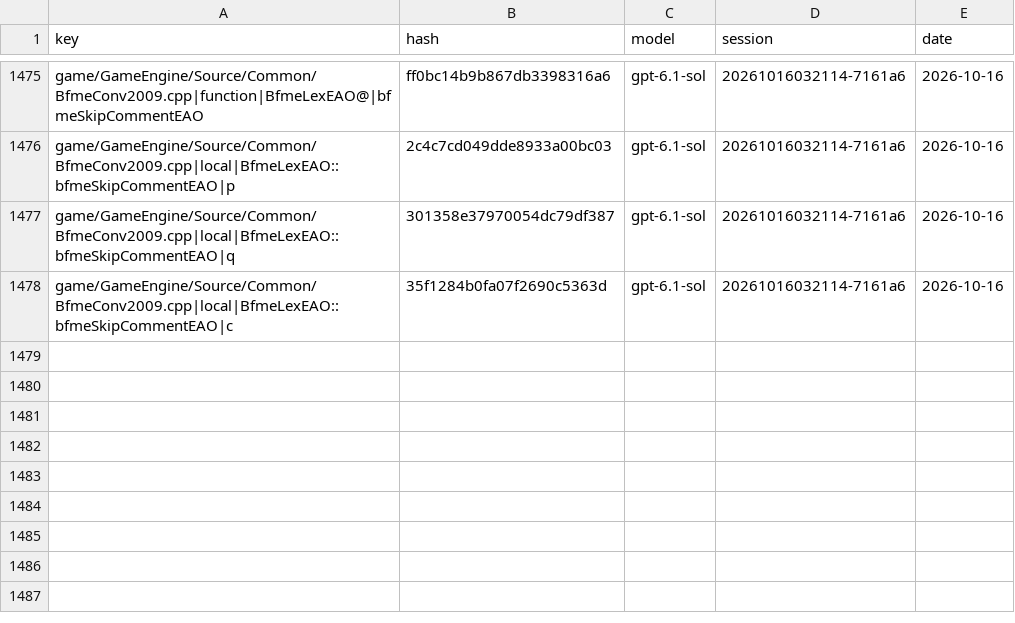
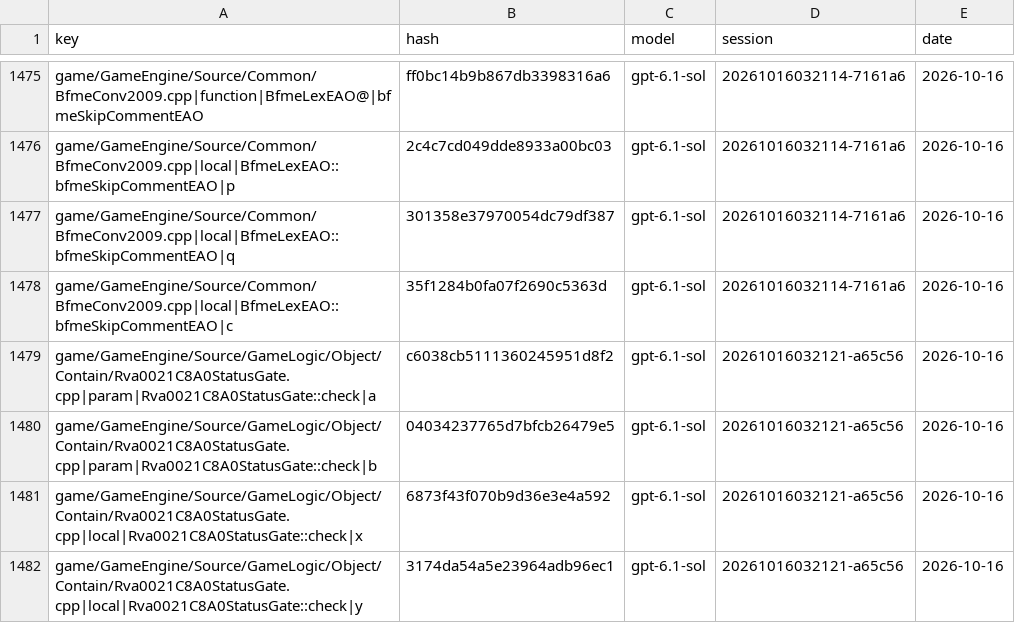
Before and after one commit to McMickey93/Open-BFME-1, a CSV file: targets/game/reverse/name_votes.csv, drawn as a sheet; only a part is shown, gaps mark what is left out; the diff names each change by its address in the sheet, - before the commit and + after, or states it on an @@ line.

```diff
--- a/targets/game/reverse/name_votes.csv
+++ b/targets/game/reverse/name_votes.csv
+row 1479: game/GameEngine/Source/GameLogic/Object/Contain/Rva0021C8A0StatusGate.cpp|param|Rva0021C8A0StatusGate::check|a | c6038cb5111360245951d8f2 | gpt-6.1-sol | 20261016032121-a65c56 | 2026-10-16
+row 1480: game/GameEngine/Source/GameLogic/Object/Contain/Rva0021C8A0StatusGate.cpp|param|Rva0021C8A0StatusGate::check|b | 04034237765d7bfcb26479e5 | gpt-6.1-sol | 20261016032121-a65c56 | 2026-10-16
+row 1481: game/GameEngine/Source/GameLogic/Object/Contain/Rva0021C8A0StatusGate.cpp|local|Rva0021C8A0StatusGate::check|x | 6873f43f070b9d36e3e4a592 | gpt-6.1-sol | 20261016032121-a65c56 | 2026-10-16
+row 1482: game/GameEngine/Source/GameLogic/Object/Contain/Rva0021C8A0StatusGate.cpp|local|Rva0021C8A0StatusGate::check|y | 3174da54a5e23964adb96ec1 | gpt-6.1-sol | 20261016032121-a65c56 | 2026-10-16
```
